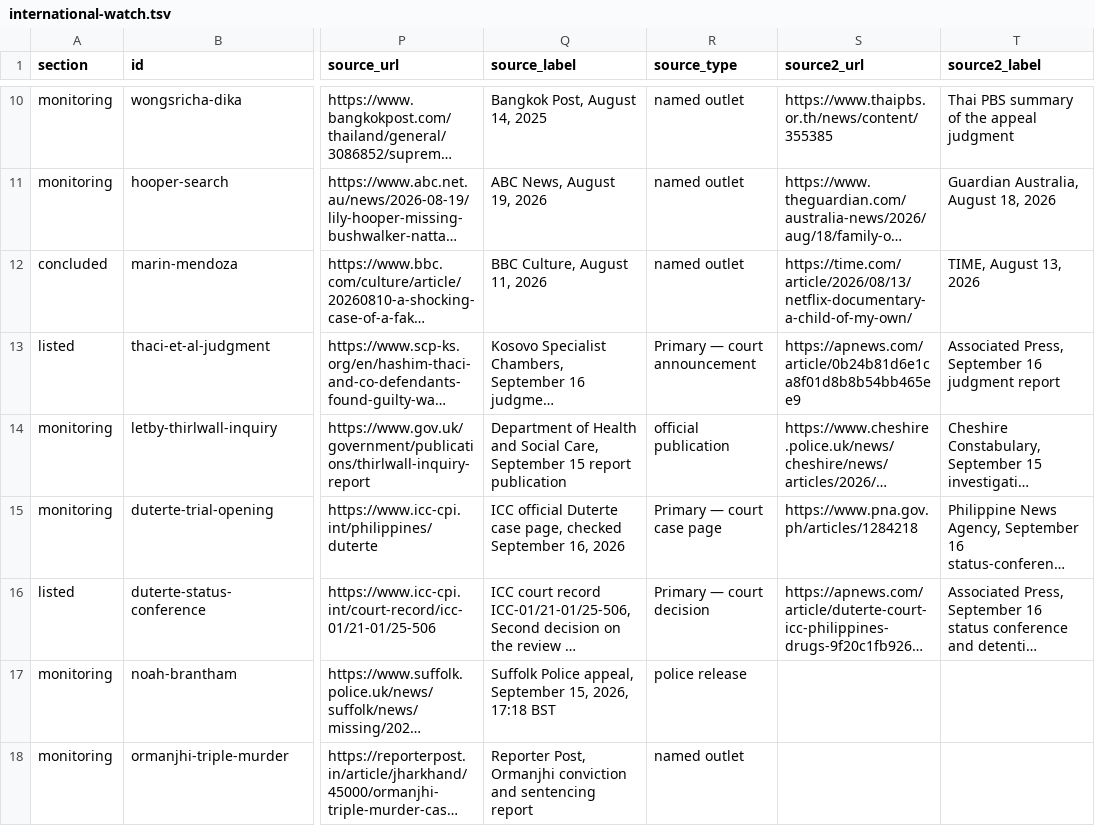
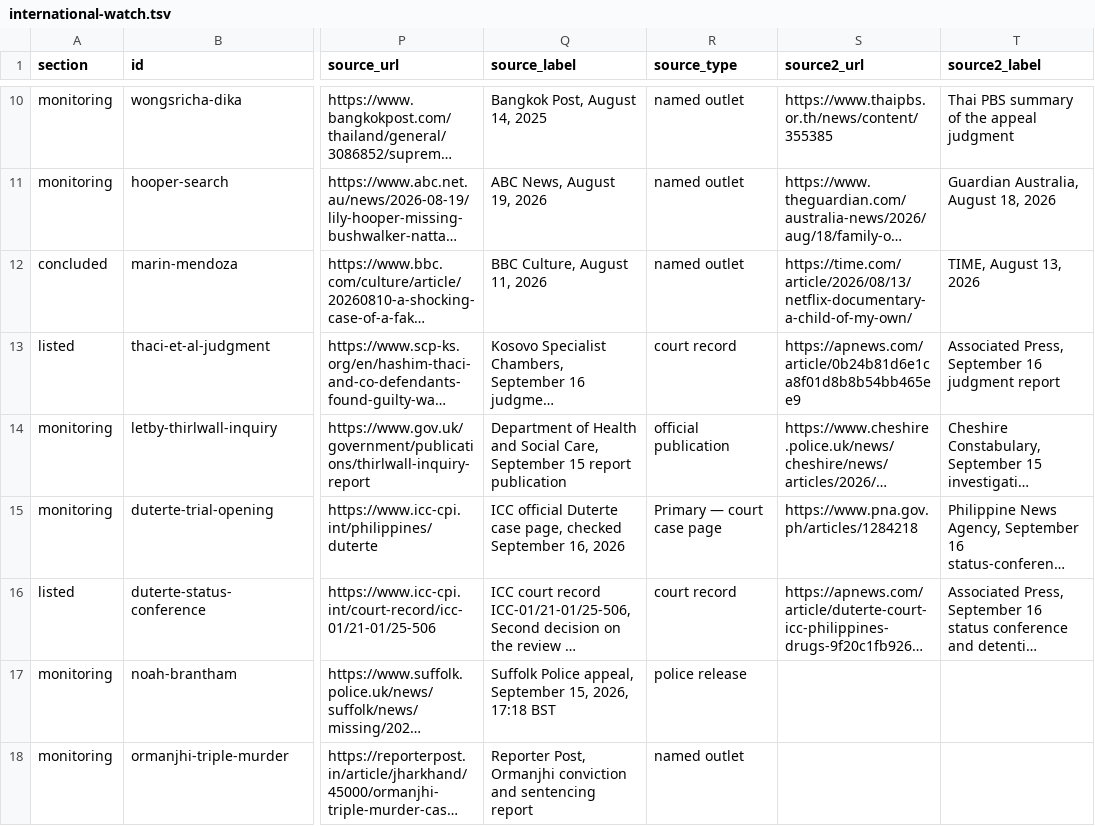
Before and after one commit to cassiancreed/cassiancreed-astro, a TSV file: src/data/international-watch.tsv, drawn as a sheet; only a part is shown, gaps mark what is left out; long unchanged cells end in …; the diff names each change by its address in the sheet, - before the commit and + after, or states it on an @@ line.

Commit message:
Use valid court source types

```diff
--- a/src/data/international-watch.tsv
+++ b/src/data/international-watch.tsv
-R13 (source_type): Primary — court announcement
+R13 (source_type): court record
-R16 (source_type): Primary — court decision
+R16 (source_type): court record
```
